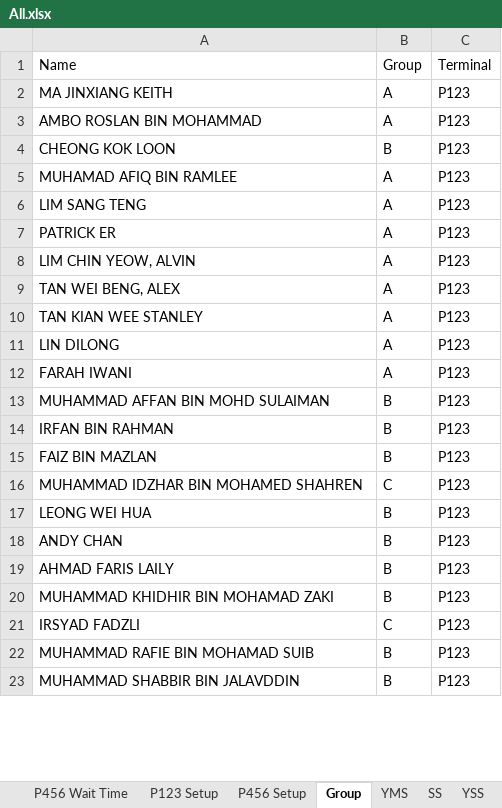
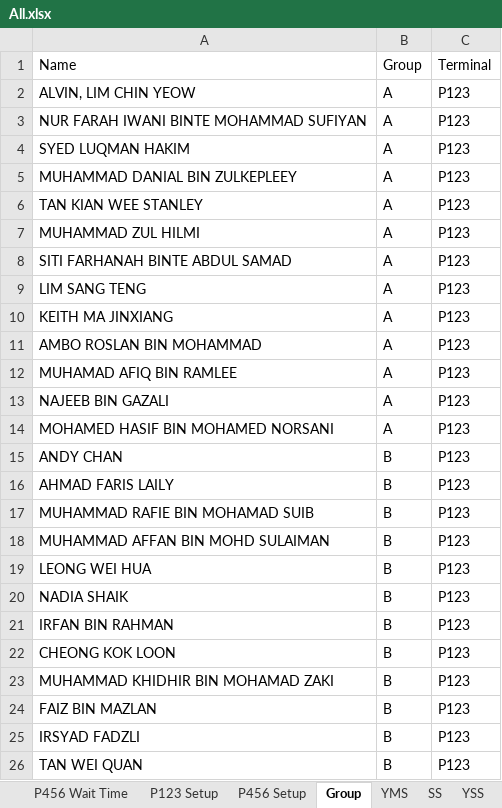
Before and after one commit to OTAKYHUH/Website-visual, an Excel workbook: static/All.xlsx, sheet Group, drawn as a sheet; only a part is shown; values as stored, in another font and other column widths than the file's, no borders; removed rows and columns are numbered as before the commit, all else as after; the diff covers the shown part only; the diff names each change by its address in the sheet, - before the commit and + after, or states it on an @@ line.

```diff
--- a/static/All.xlsx (sheet Group)
+++ b/static/All.xlsx (sheet Group)
+row 2: ALVIN, LIM CHIN YEOW | A | P123
+row 3: NUR FARAH IWANI BINTE MOHAMMAD SUFIYAN | A | P123
+row 4: SYED LUQMAN HAKIM | A | P123
+row 5: MUHAMMAD DANIAL BIN ZULKEPLEEY | A | P123
+row 6: TAN KIAN WEE STANLEY | A | P123
+row 7: MUHAMMAD ZUL HILMI | A | P123
+row 8: SITI FARHANAH BINTE ABDUL SAMAD | A | P123
@@ row 6 moved to row 9: LIM SANG TENG @@
-A10: MA JINXIANG KEITH
+A10: KEITH MA JINXIANG
-row 7: PATRICK ER | A | P123
-row 8: LIM CHIN YEOW, ALVIN | A | P123
-A13: TAN WEI BENG, ALEX
+A13: NAJEEB BIN GAZALI
-A14: TAN KIAN WEE STANLEY
+A14: MOHAMED HASIF BIN MOHAMED NORSANI
-row 11: LIN DILONG | A | P123
-row 12: FARAH IWANI | A | P123
-row 16: MUHAMMAD IDZHAR BIN MOHAMED SHAHREN | C | P123
@@ row 22 moved to row 17: MUHAMMAD RAFIE BIN MOHAMAD SUIB @@
@@ row 13 moved to row 18: MUHAMMAD AFFAN BIN MOHD SULAIMAN @@
@@ row 17 moved to row 19: LEONG WEI HUA @@
@@ row 25 moved to row 20: NADIA SHAIK @@
@@ row 14 moved to row 21: IRFAN BIN RAHMAN @@
@@ row 4 moved to row 22: CHEONG KOK LOON @@
@@ row 15 moved to row 24: FAIZ BIN MAZLAN @@
-B25: C
+B25: B
-A26: MUHAMMAD SHABBIR BIN JALAVDDIN
+A26: TAN WEI QUAN
```
Also changed, not shown: 26 added rows, 24 removed rows, 21 moved rows and 12 edited cells elsewhere in this sheet, 1 other file.
